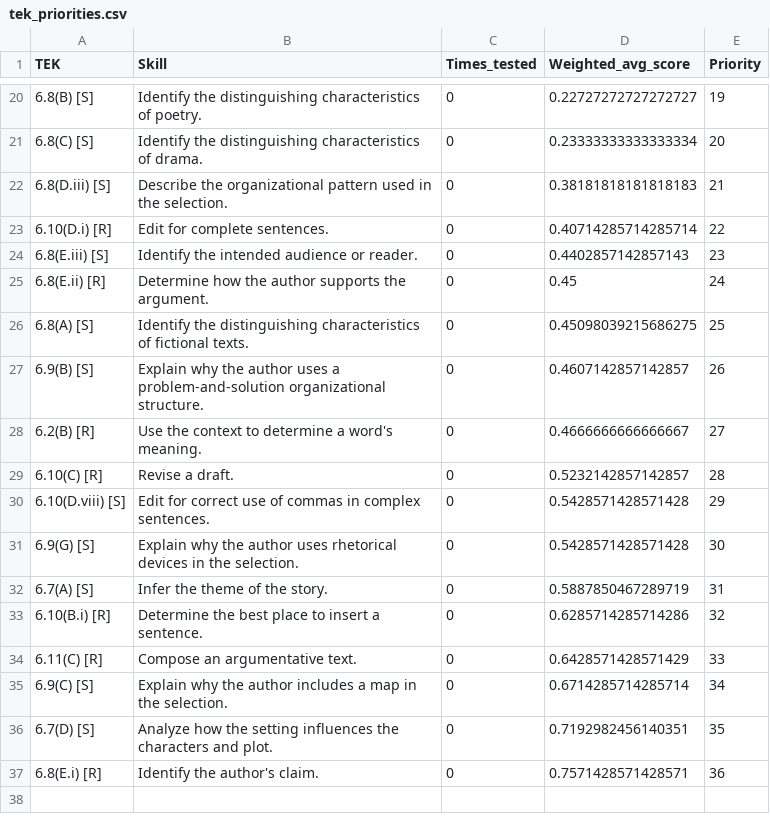
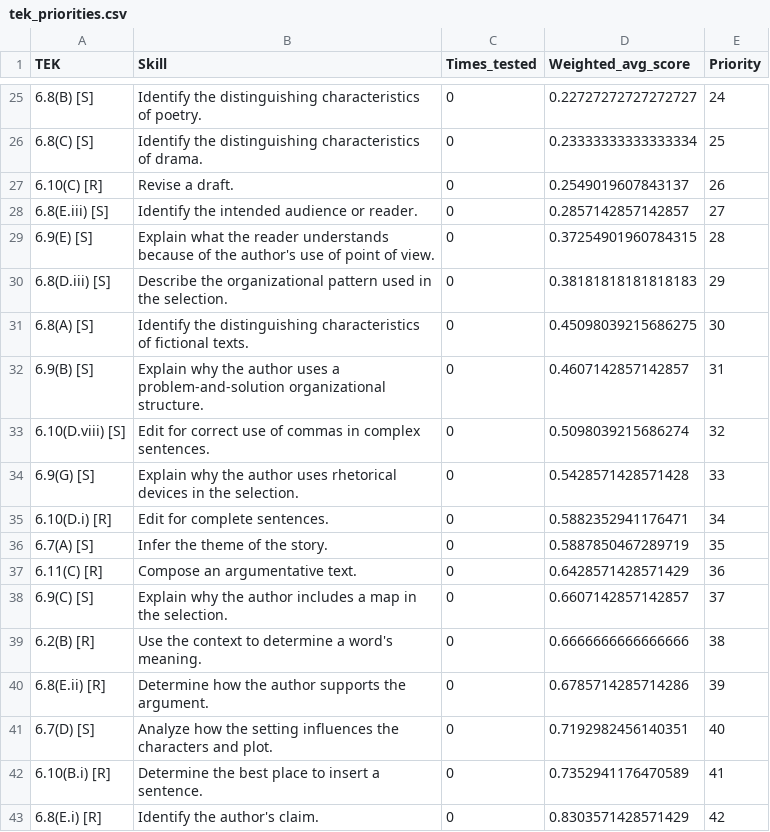
Before and after one commit to bedwards/medley, a CSV file: kaggle/input/medley/tek_priorities.csv, drawn as a sheet; only a part is shown, gaps mark what is left out; the diff covers the shown part only.

```diff
--- a/kaggle/input/medley/tek_priorities.csv
+++ b/kaggle/input/medley/tek_priorities.csv
@@ -20,18 +25,19 @@ TEK,Skill,Times_tested,Weighted_avg_score,Priority
-6.8(B) [S],Identify the distinguishing characteristics of poetry.,0,0.22727272727272727,19
-6.8(C) [S],Identify the distinguishing characteristics of drama.,0,0.23333333333333334,20
-6.8(D.iii) [S],Describe the organizational pattern used in the selection. ,0,0.38181818181818183,21
-6.10(D.i) [R],Edit for complete sentences.,0,0.40714285714285714,22
-6.8(E.iii) [S],Identify the intended audience or reader.,0,0.4402857142857143,23
-6.8(E.ii) [R],Determine how the author supports the argument.,0,0.45,24
-6.8(A) [S],Identify the distinguishing characteristics of fictional texts.,0,0.45098039215686275,25
-6.9(B) [S],Explain why the author uses a problem-and-solution organizational structure. ,0,0.4607142857142857,26
-6.2(B) [R],Use the context to determine a word's meaning.,0,0.4666666666666667,27
-6.10(C) [R],Revise a draft. ,0,0.5232142857142857,28
-6.10(D.viii) [S],Edit for correct use of commas in complex sentences. ,0,0.5428571428571428,29
-6.9(G) [S],Explain why the author uses rhetorical devices in the selection.,0,0.5428571428571428,30
-6.7(A) [S],Infer the theme of the story. ,0,0.5887850467289719,31
-6.10(B.i) [R],Determine the best place to insert a sentence. ,0,0.6285714285714286,32
-6.11(C) [R],Compose an argumentative text. ,0,0.6428571428571429,33
-6.9(C) [S],Explain why the author includes a map in the selection. ,0,0.6714285714285714,34
-6.7(D) [S],Analyze how the setting influences the characters and plot. ,0,0.7192982456140351,35
-6.8(E.i) [R],Identify the author's claim.,0,0.7571428571428571,36
+6.8(B) [S],Identify the distinguishing characteristics of poetry.,0,0.22727272727272727,24
+6.8(C) [S],Identify the distinguishing characteristics of drama.,0,0.23333333333333334,25
+6.10(C) [R],Revise a draft. ,0,0.2549019607843137,26
+6.8(E.iii) [S],Identify the intended audience or reader.,0,0.2857142857142857,27
+6.9(E) [S],Explain what the reader understands because of the author's use of point of view. ,0,0.37254901960784315,28
+6.8(D.iii) [S],Describe the organizational pattern used in the selection. ,0,0.38181818181818183,29
+6.8(A) [S],Identify the distinguishing characteristics of fictional texts.,0,0.45098039215686275,30
+6.9(B) [S],Explain why the author uses a problem-and-solution organizational structure. ,0,0.4607142857142857,31
+6.10(D.viii) [S],Edit for correct use of commas in complex sentences. ,0,0.5098039215686274,32
+6.9(G) [S],Explain why the author uses rhetorical devices in the selection.,0,0.5428571428571428,33
+6.10(D.i) [R],Edit for complete sentences.,0,0.5882352941176471,34
+6.7(A) [S],Infer the theme of the story. ,0,0.5887850467289719,35
+6.11(C) [R],Compose an argumentative text. ,0,0.6428571428571429,36
+6.9(C) [S],Explain why the author includes a map in the selection. ,0,0.6607142857142857,37
+6.2(B) [R],Use the context to determine a word's meaning.,0,0.6666666666666666,38
+6.8(E.ii) [R],Determine how the author supports the argument.,0,0.6785714285714286,39
+6.7(D) [S],Analyze how the setting influences the characters and plot. ,0,0.7192982456140351,40
+6.10(B.i) [R],Determine the best place to insert a sentence. ,0,0.7352941176470589,41
+6.8(E.i) [R],Identify the author's claim.,0,0.8303571428571429,42
```
Also changed, not shown: 11 added rows, 6 removed rows and 17 edited cells elsewhere in this file, 1 other file.
